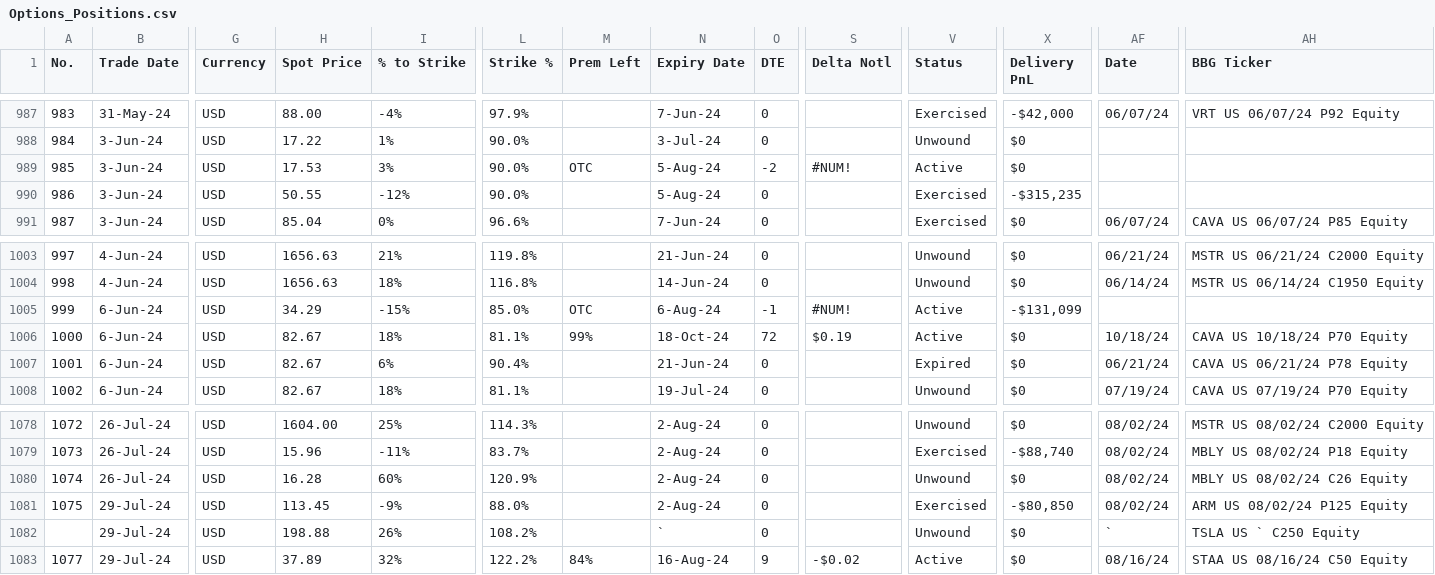
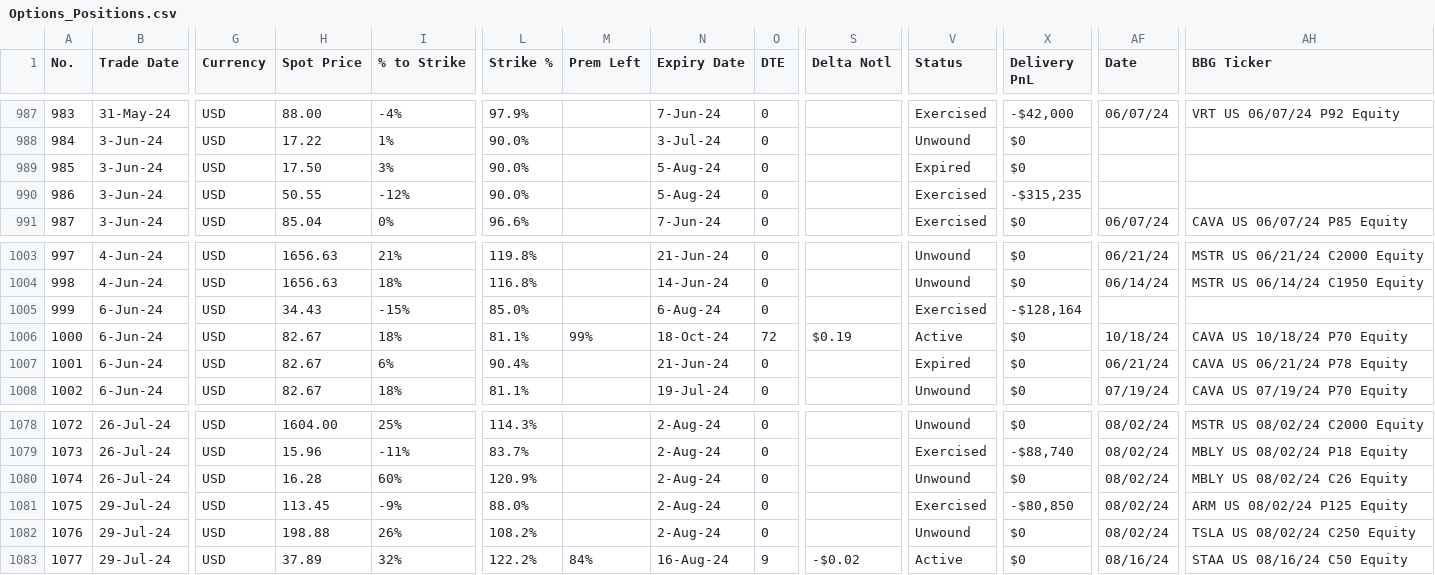
Before and after one commit to papatr33/AOB, a CSV file: Options_Positions.csv, drawn as a sheet; only a part is shown, gaps mark what is left out; the diff names each change by its address in the sheet, - before the commit and + after, or states it on an @@ line.

Commit message:
Add files via upload

```diff
--- a/Options_Positions.csv
+++ b/Options_Positions.csv
-H989 (Spot Price): 17.53
+H989 (Spot Price): 17.50
-M989 (Prem Left): OTC
+M989 (Prem Left): (empty)
-O989 (DTE): -2
+O989 (DTE): 0
-S989 (Delta Notl): #NUM!
+S989 (Delta Notl): (empty)
-V989 (Status): Active
+V989 (Status): Expired
-H1005 (Spot Price): 34.29
+H1005 (Spot Price): 34.43
-M1005 (Prem Left): OTC
+M1005 (Prem Left): (empty)
-O1005 (DTE): -1
+O1005 (DTE): 0
-S1005 (Delta Notl): #NUM!
+S1005 (Delta Notl): (empty)
-V1005 (Status): Active
+V1005 (Status): Exercised
-X1005 (Delivery PnL): -$131,099
+X1005 (Delivery PnL): -$128,164
-A1082 (No.): (empty)
+A1082 (No.): 1076
-N1082 (Expiry Date): `
+N1082 (Expiry Date): 2-Aug-24
-AF1082 (Date): `
+AF1082 (Date): 08/02/24
-AH1082 (BBG Ticker): TSLA US ` C250 Equity
+AH1082 (BBG Ticker): TSLA US 08/02/24 C250 Equity
```
